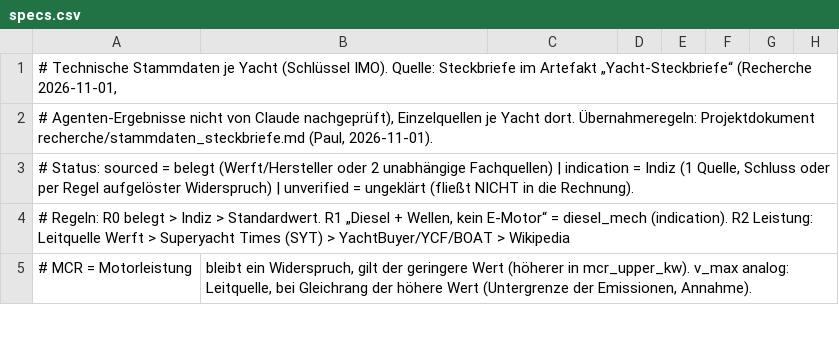
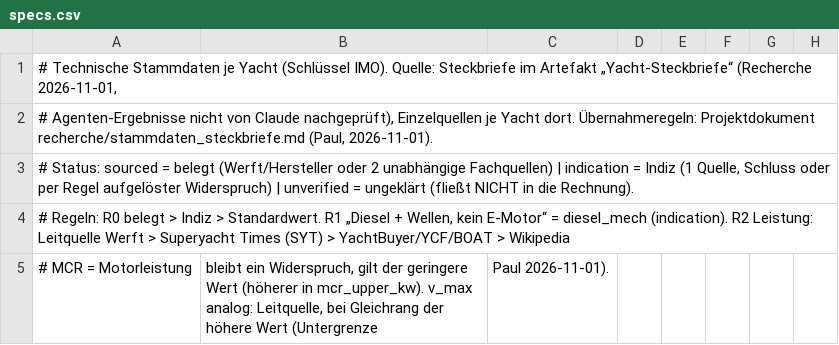
Before and after one commit to yachttracker/yacht-emissions, a CSV file: data/specs.csv, drawn as a sheet; only a part is shown; the diff covers the shown part only; the diff names each change by its address in the sheet, - before the commit and + after, or states it on an @@ line.

```diff
--- a/data/specs.csv
+++ b/data/specs.csv
-B5: …Wert (Untergrenze der Emissionen, Annahme).
+B5: …Wert (Untergrenze
-C5: (empty)
+C5: Paul 2026-11-01).
```
Also changed, not shown: 1 added row and 10 edited cells elsewhere in this file.
